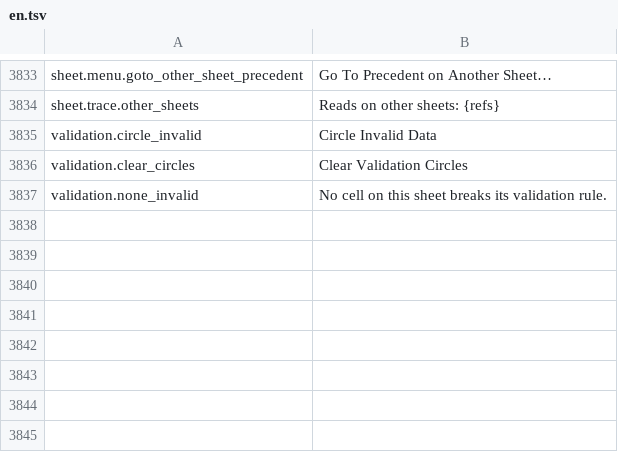
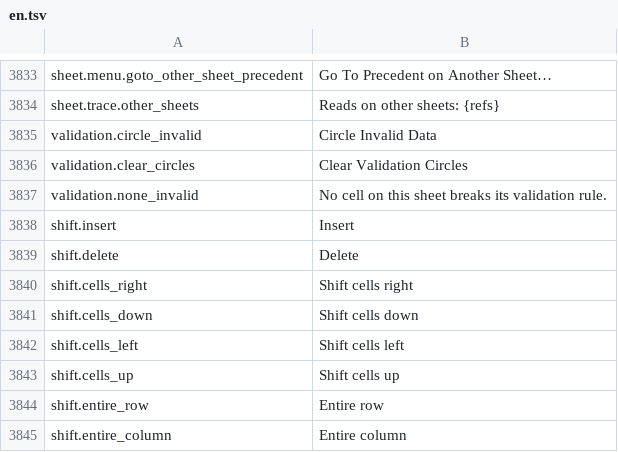
Before and after one commit to jade-rs/jade-office, a TSV file: crates/jade-gpui-app/i18n/en.tsv, drawn as a sheet; only a part is shown, gaps mark what is left out; the diff names each change by its address in the sheet, - before the commit and + after, or states it on an @@ line.

```diff
--- a/crates/jade-gpui-app/i18n/en.tsv
+++ b/crates/jade-gpui-app/i18n/en.tsv
+row 3838: shift.insert | Insert
+row 3839: shift.delete | Delete
+row 3840: shift.cells_right | Shift cells right
+row 3841: shift.cells_down | Shift cells down
+row 3842: shift.cells_left | Shift cells left
+row 3843: shift.cells_up | Shift cells up
+row 3844: shift.entire_row | Entire row
+row 3845: shift.entire_column | Entire column
```
Also changed, not shown: crates/jade-gpui-app/i18n/ja.tsv, 7 other files.
